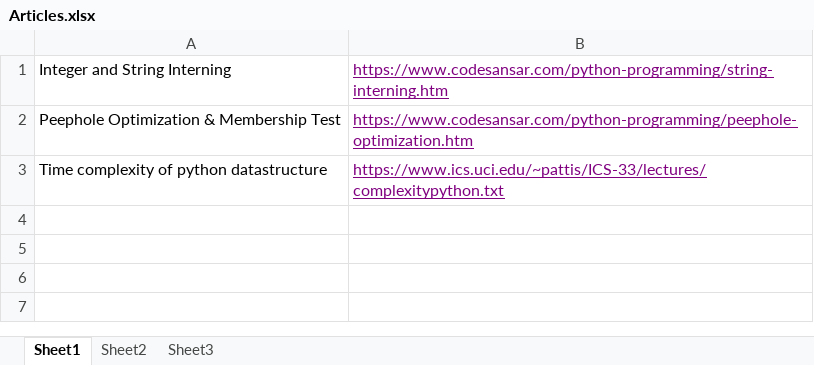
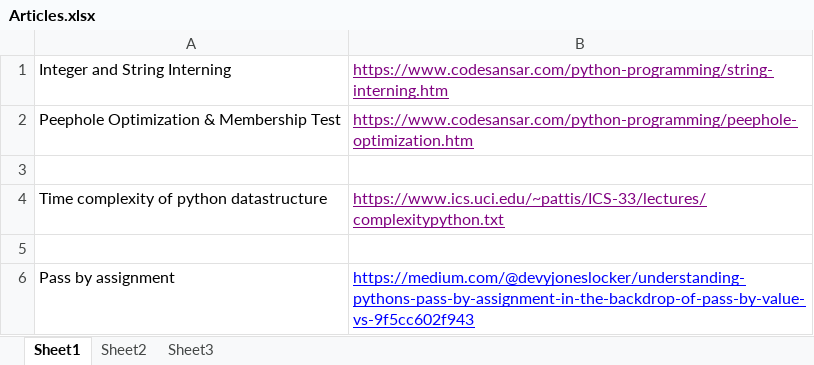
Before and after one commit to saranjbule/Notes, an Excel workbook: Python/Articles.xlsx, sheet Sheet1, drawn as a sheet; values as stored, in another font and other column widths than the file's, no borders; the diff names each change by its address in the sheet, - before the commit and + after, or states it on an @@ line.

```diff
--- a/Python/Articles.xlsx (sheet Sheet1)
+++ b/Python/Articles.xlsx (sheet Sheet1)
+row 3: (empty)
+row 5: (empty)
+row 6: Pass by assignment | https://medium.com/@devyjoneslocker/understanding-pythons-pass-by-assignment-in-the-backdrop-of-pass-by-value-vs-9f5cc602f943
```
Also changed, not shown: DB/Article.xlsx, DSA/Article.xlsx, 29 other files.
